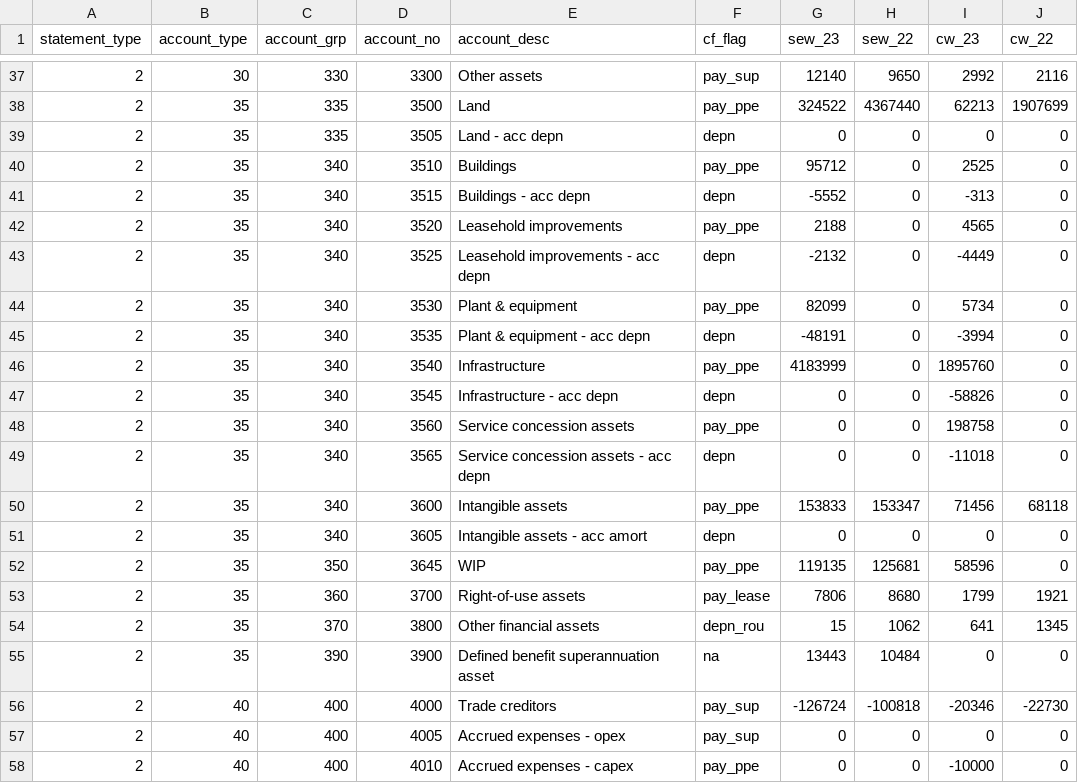
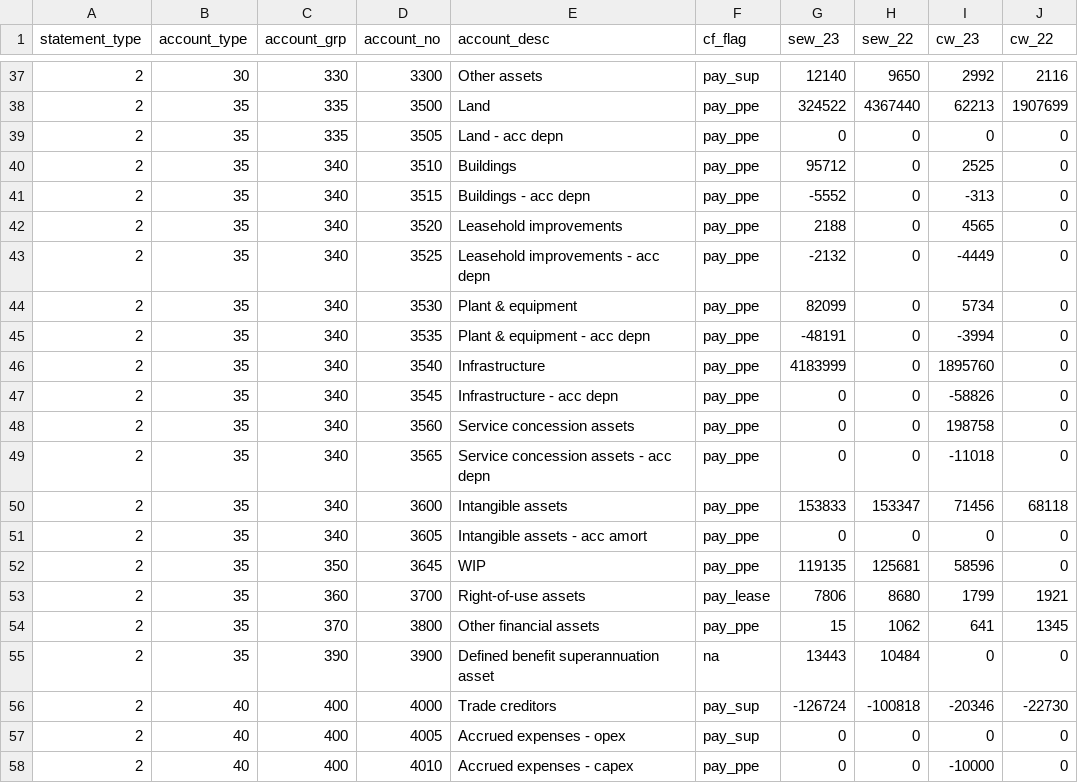
Before and after one commit to Brent-Morrison/Building-Block, a CSV file: data/chart.csv, drawn as a sheet; only a part is shown, gaps mark what is left out.

```diff
--- a/data/chart.csv
+++ b/data/chart.csv
@@ -38,18 +38,18 @@
 2,35,335,3500,Land,pay_ppe,324522,4367440,62213,1907699
-2,35,335,3505,Land - acc depn,depn,0,0,0,0
+2,35,335,3505,Land - acc depn,pay_ppe,0,0,0,0
 2,35,340,3510,Buildings,pay_ppe,95712,0,2525,0
-2,35,340,3515,Buildings - acc depn,depn,-5552,0,-313,0
+2,35,340,3515,Buildings - acc depn,pay_ppe,-5552,0,-313,0
 2,35,340,3520,Leasehold improvements,pay_ppe,2188,0,4565,0
-2,35,340,3525,Leasehold improvements - acc depn,depn,-2132,0,-4449,0
+2,35,340,3525,Leasehold improvements - acc depn,pay_ppe,-2132,0,-4449,0
 2,35,340,3530,Plant & equipment,pay_ppe,82099,0,5734,0
-2,35,340,3535,Plant & equipment - acc depn,depn,-48191,0,-3994,0
+2,35,340,3535,Plant & equipment - acc depn,pay_ppe,-48191,0,-3994,0
 2,35,340,3540,Infrastructure,pay_ppe,4183999,0,1895760,0
-2,35,340,3545,Infrastructure - acc depn,depn,0,0,-58826,0
+2,35,340,3545,Infrastructure - acc depn,pay_ppe,0,0,-58826,0
 2,35,340,3560,Service concession assets,pay_ppe,0,0,198758,0
-2,35,340,3565,Service concession assets - acc depn,depn,0,0,-11018,0
+2,35,340,3565,Service concession assets - acc depn,pay_ppe,0,0,-11018,0
 2,35,340,3600,Intangible assets,pay_ppe,153833,153347,71456,68118
-2,35,340,3605,Intangible assets - acc amort,depn,0,0,0,0
+2,35,340,3605,Intangible assets - acc amort,pay_ppe,0,0,0,0
 2,35,350,3645,WIP,pay_ppe,119135,125681,58596,0
 2,35,360,3700,Right-of-use assets,pay_lease,7806,8680,1799,1921
-2,35,370,3800,Other financial assets,depn_rou,15,1062,641,1345
+2,35,370,3800,Other financial assets,pay_ppe,15,1062,641,1345
 2,35,390,3900,Defined benefit superannuation asset,na,13443,10484,0,0
```
Also changed, not shown: 2 other files.
